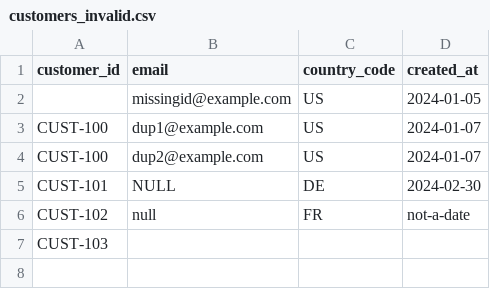
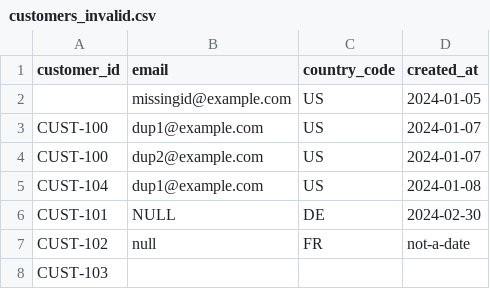
Before and after one commit to malon64/floe, a CSV file: example/in/customer/customers_invalid.csv, drawn as a sheet.

```diff
--- a/example/in/customer/customers_invalid.csv
+++ b/example/in/customer/customers_invalid.csv
@@ -4,2 +4,3 @@ CUST-100,dup1@example.com,US,2024-01-07
 CUST-100,dup2@example.com,US,2024-01-07
+CUST-104,dup1@example.com,US,2024-01-08
 CUST-101,NULL,DE,2024-02-30
```
Also changed, not shown: 20 other files.
